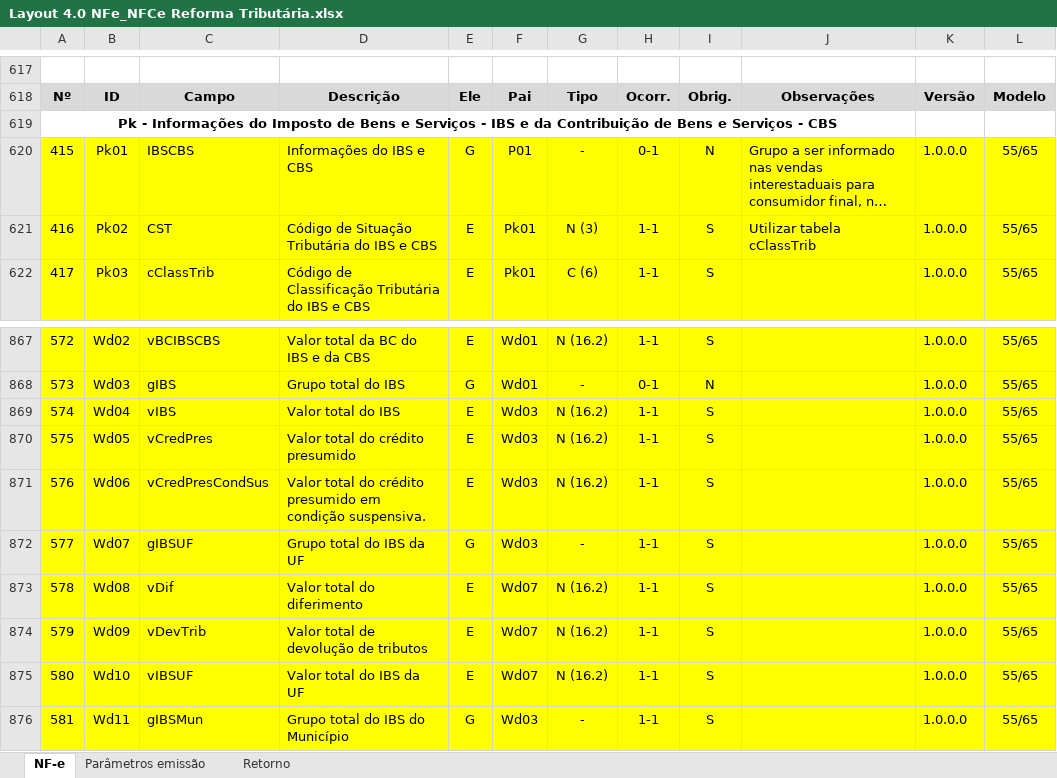
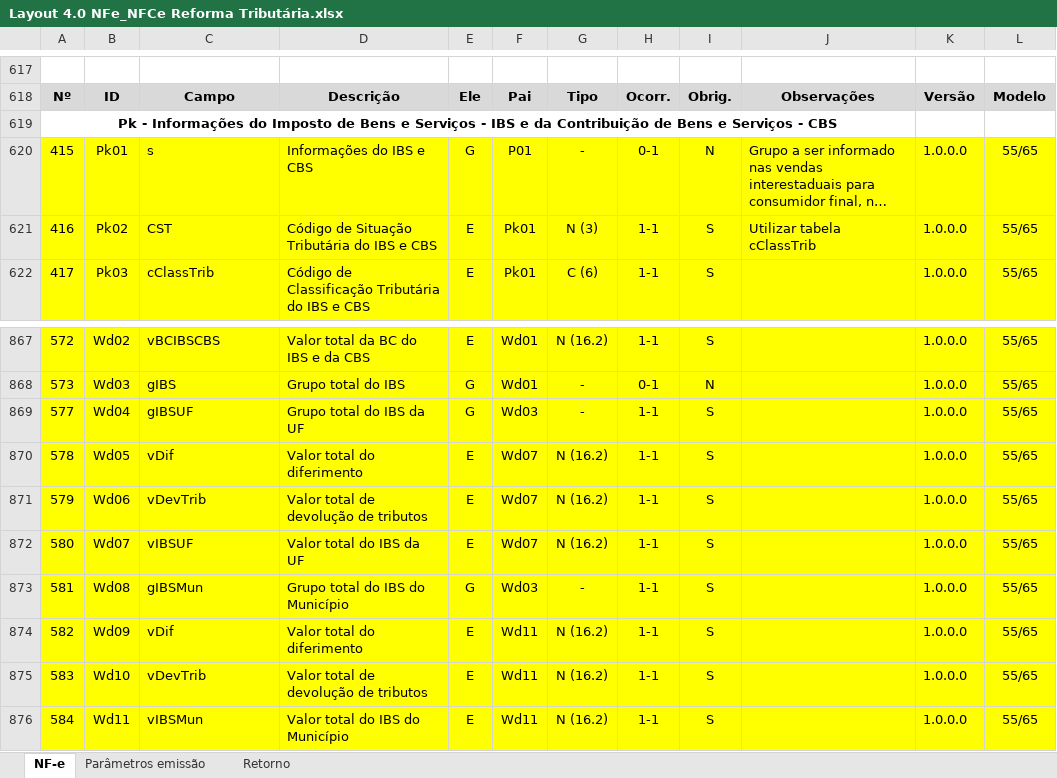
Before and after one commit to migrate-company/integracao-InvoiCy-BR, an Excel workbook: Layout Integração - Reforma Tributária/Layout 4.0 NFe_NFCe Reforma Tributária.xlsx, sheet NF-e, drawn as a sheet; only a part is shown, gaps mark what is left out; long unchanged cells end in …; values as stored, in another font and other column widths than the file's, no borders; charts and pictures not drawn; the diff covers the shown part only; the diff names each change by its address in the sheet, - before the commit and + after, or states it on an @@ line.

Commit message:
Revisão de Layout

```diff
--- a/Layout Integração - Reforma Tributária/Layout 4.0 NFe_NFCe Reforma Tributária.xlsx (sheet NF-e)
+++ b/Layout Integração - Reforma Tributária/Layout 4.0 NFe_NFCe Reforma Tributária.xlsx (sheet NF-e)
-C620: IBSCBS
+C620: s
@@ column A renumbered between rows 869 and 879 @@
-C869: vIBS
+C869: gIBSUF
-D869: Valor total do IBS
+D869: Grupo total do IBS da UF
-E869: E
+E869: G
-G869: N (16.2)
+G869: -
-C870: vCredPres
+C870: vDif
-D870: Valor total do crédito presumido
+D870: Valor total do diferimento
-F870:F872: Wd03
+F870:F872: Wd07
-C871: vCredPresCondSus
+C871: vDevTrib
-D871: Valor total do crédito presumido em condição suspensiva.
+D871: Valor total de devolução de tributos
-C872: gIBSUF
+C872: vIBSUF
-D872: Grupo total do IBS da UF
+D872: Valor total do IBS da UF
-E872: G
+E872: E
-G872: -
+G872: N (16.2)
-C873: vDif
+C873: gIBSMun
-D873: Valor total do diferimento
+D873: Grupo total do IBS do Município
-E873: E
+E873: G
-F873: Wd07
+F873: Wd03
-G873: N (16.2)
+G873: -
-C874: vDevTrib
+C874: vDif
-D874: Valor total de devolução de tributos
+D874: Valor total do diferimento
-F874:F875: Wd07
+F874:F875: Wd11
-C875: vIBSUF
+C875: vDevTrib
-D875: Valor total do IBS da UF
+D875: Valor total de devolução de tributos
-C876: gIBSMun
+C876: vIBSMun
-D876: Grupo total do IBS do Município
+D876: Valor total do IBS do Município
-E876: G
+E876: E
-F876: Wd03
+F876: Wd11
-G876: -
+G876: N (16.2)
```
Also changed, not shown: 9 edited cells and cell formats elsewhere in this sheet, formulas that keep their value.
